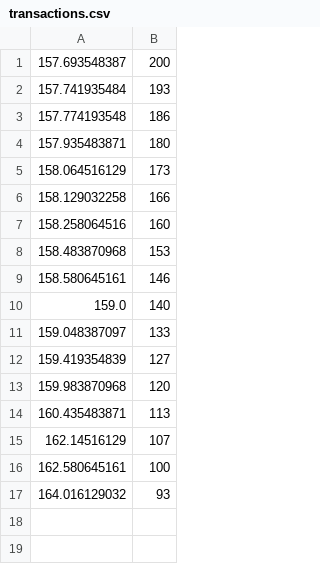
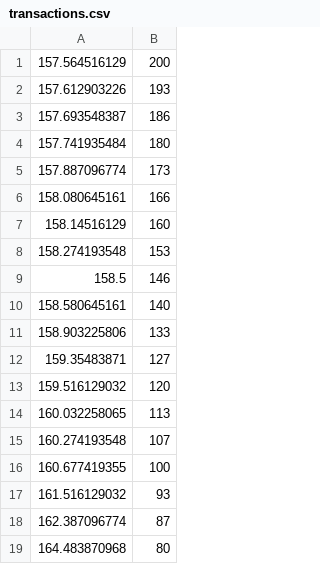
Before and after one commit to ken-neth/opinion_dynamics_BSE, a CSV file: transactions.csv, drawn as a sheet.

```diff
--- a/transactions.csv
+++ b/transactions.csv
@@ -1,17 +1,19 @@
-157.693548387, 200
-157.741935484, 193
-157.774193548, 186
-157.935483871, 180
-158.064516129, 173
-158.129032258, 166
-158.258064516, 160
-158.483870968, 153
-158.580645161, 146
-159.0, 140
-159.048387097, 133
-159.419354839, 127
-159.983870968, 120
-160.435483871, 113
-162.14516129, 107
-162.580645161, 100
-164.016129032, 93
+157.564516129, 200
+157.612903226, 193
+157.693548387, 186
+157.741935484, 180
+157.887096774, 173
+158.080645161, 166
+158.14516129, 160
+158.274193548, 153
+158.5, 146
+158.580645161, 140
+158.903225806, 133
+159.35483871, 127
+159.516129032, 120
+160.032258065, 113
+160.274193548, 107
+160.677419355, 100
+161.516129032, 93
+162.387096774, 87
+164.483870968, 80
```
Also changed, not shown: avg_balance.csv, 7 other files.
